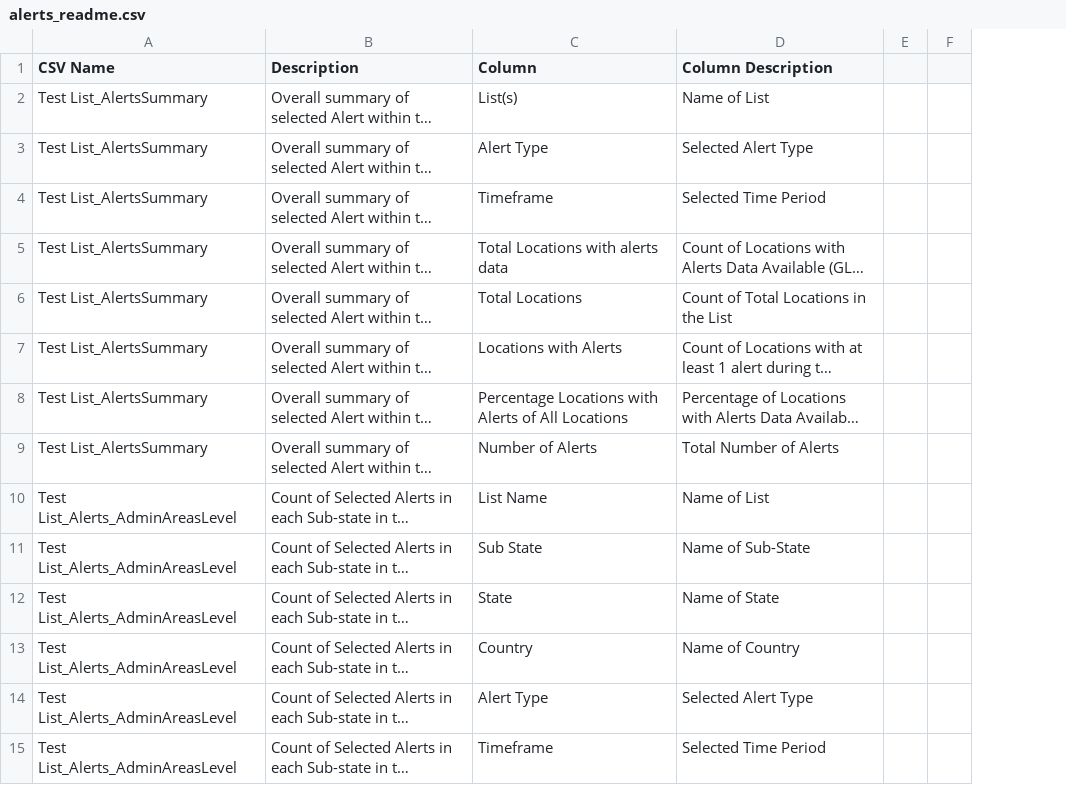
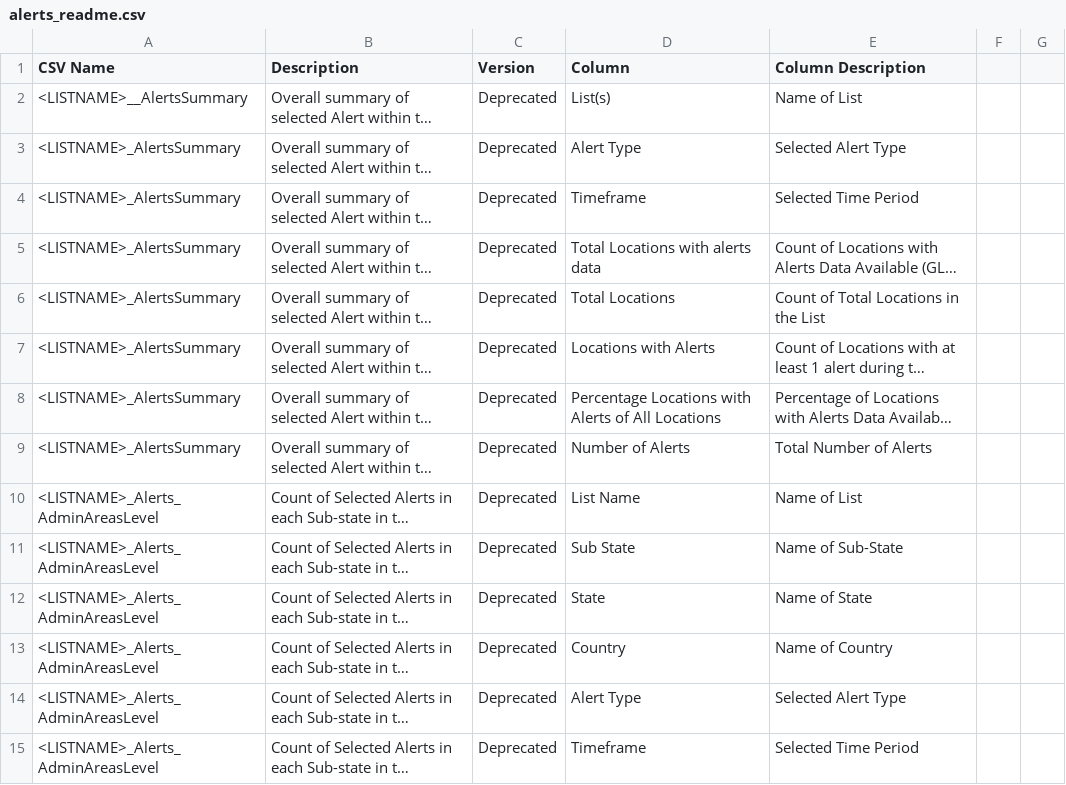
Before and after one commit to wri/gfw-microservices, a CSV file: apps/microservices/list-downloader/src/assets/readme/alerts_readme.csv, drawn as a sheet; only a part is shown; long unchanged cells end in …; the diff covers the shown part only; the diff names each change by its address in the sheet, - before the commit and + after, or states it on an @@ line.

Commit message:
feat(microservices-list-downloader): add deprecated to some readme

```diff
--- a/apps/microservices/list-downloader/src/assets/readme/alerts_readme.csv
+++ b/apps/microservices/list-downloader/src/assets/readme/alerts_readme.csv
+column C (Version), rows 2-15: all Deprecated
-A2 (CSV Name): Test List_AlertsSummary
+A2 (CSV Name): <LISTNAME>__AlertsSummary
-A3:A9 (CSV Name): Test List_AlertsSummary
+A3:A9 (CSV Name): <LISTNAME>_AlertsSummary
-A10:A15 (CSV Name): Test List_Alerts_AdminAreasLevel
+A10:A15 (CSV Name): <LISTNAME>_Alerts_AdminAreasLevel
```
Also changed, not shown: 42 edited cells elsewhere in this file, apps/microservices/list-downloader/src/assets/readme/global_integrated_disturbance_alerts_daily_readme.csv, 2 other files.
